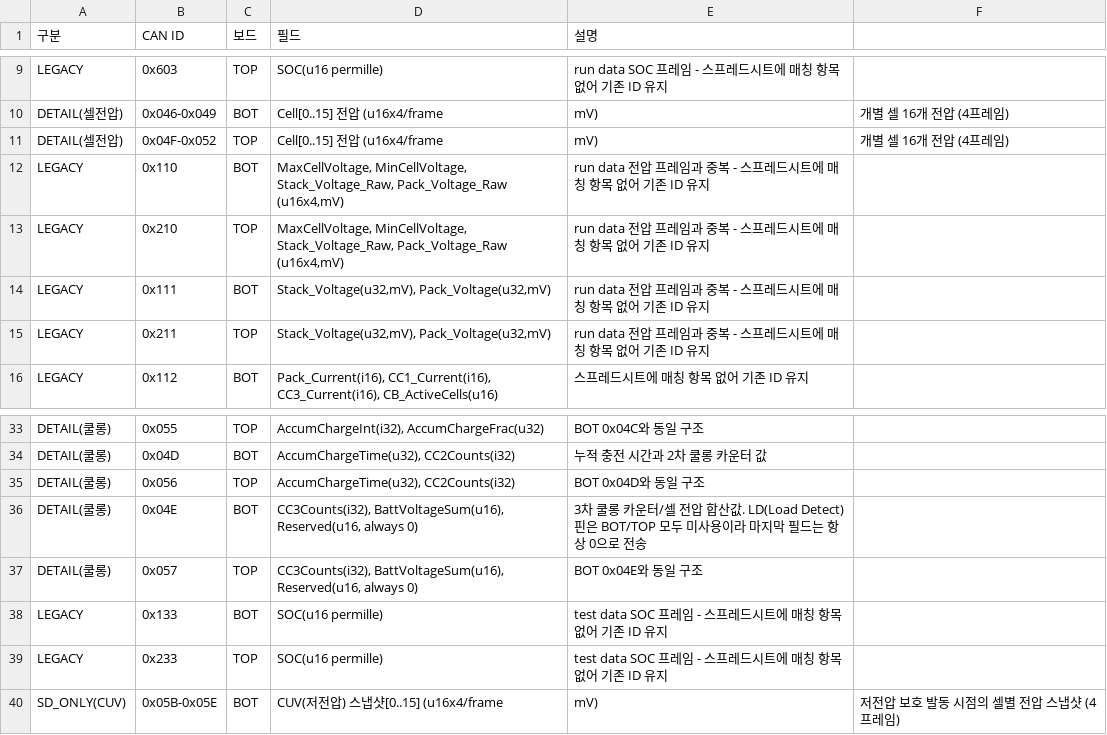
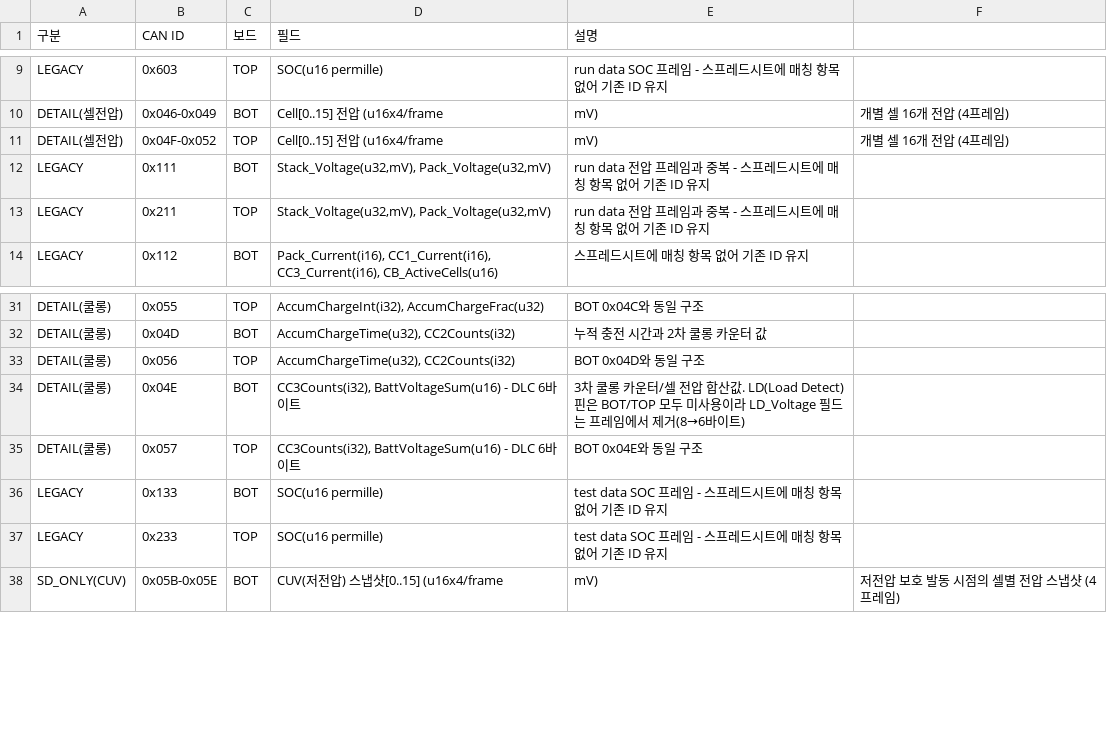
Before and after one commit to leejeong2116/claude_B, a CSV file: datasheets/bms_can_id_spec.csv, drawn as a sheet; only a part is shown, gaps mark what is left out.

```diff
--- a/datasheets/bms_can_id_spec.csv
+++ b/datasheets/bms_can_id_spec.csv
@@ -11,4 +11,2 @@ DETAIL(셀전압),0x046-0x049,BOT,Cell[0..15] 전압 (u16x4/frame,mV),개별 셀
 DETAIL(셀전압),0x04F-0x052,TOP,Cell[0..15] 전압 (u16x4/frame,mV),개별 셀 16개 전압 (4프레임)
-LEGACY,0x110,BOT,"MaxCellVoltage, MinCellVoltage, Stack_Voltage_Raw, Pack_Voltage_Raw (u16x4,mV)",run data 전압 프레임과 중복 - 스프레드시트에 매칭 항목 없어 기존 ID 유지
-LEGACY,0x210,TOP,"MaxCellVoltage, MinCellVoltage, Stack_Voltage_Raw, Pack_Voltage_Raw (u16x4,mV)",run data 전압 프레임과 중복 - 스프레드시트에 매칭 항목 없어 기존 ID 유지
 LEGACY,0x111,BOT,"Stack_Voltage(u32,mV), Pack_Voltage(u32,mV)",run data 전압 프레임과 중복 - 스프레드시트에 매칭 항목 없어 기존 ID 유지
@@ -35,4 +33,4 @@ DETAIL(쿨롱),0x04D,BOT,"AccumChargeTime(u32), CC2Counts(i32)",누적 충전
 DETAIL(쿨롱),0x056,TOP,"AccumChargeTime(u32), CC2Counts(i32)",BOT 0x04D와 동일 구조
-DETAIL(쿨롱),0x04E,BOT,"CC3Counts(i32), BattVoltageSum(u16), Reserved(u16, always 0)",3차 쿨롱 카운터/셀 전압 합산값. LD(Load Detect) 핀은 BOT/TOP 모두 미사용이라 마지막 필드는 항상 0으로 전송
-DETAIL(쿨롱),0x057,TOP,"CC3Counts(i32), BattVoltageSum(u16), Reserved(u16, always 0)",BOT 0x04E와 동일 구조
+DETAIL(쿨롱),0x04E,BOT,"CC3Counts(i32), BattVoltageSum(u16) - DLC 6바이트",3차 쿨롱 카운터/셀 전압 합산값. LD(Load Detect) 핀은 BOT/TOP 모두 미사용이라 LD_Voltage 필드는 프레임에서 제거(8→6바이트)
+DETAIL(쿨롱),0x057,TOP,"CC3Counts(i32), BattVoltageSum(u16) - DLC 6바이트",BOT 0x04E와 동일 구조
 LEGACY,0x133,BOT,SOC(u16 permille),test data SOC 프레임 - 스프레드시트에 매칭 항목 없어 기존 ID 유지
```
Also changed, not shown: 2 other files.
